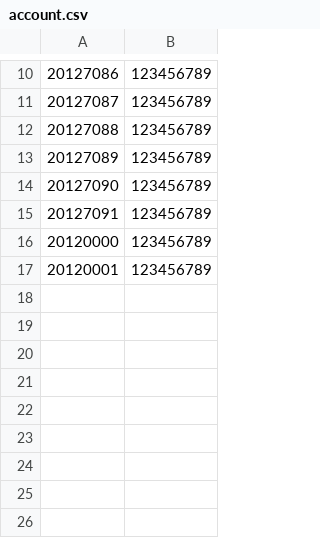
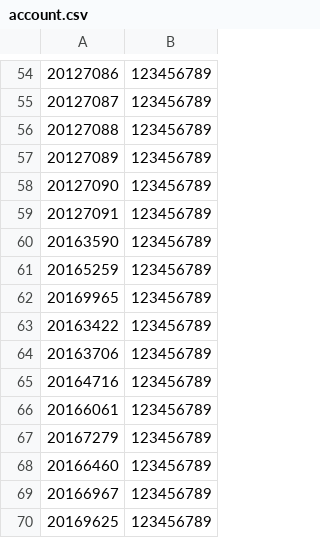
Before and after one commit to LacTQuan/cs162-21clc10-Team11, a CSV file: Project/account.csv, drawn as a sheet; only a part is shown, gaps mark what is left out; addresses are those after the commit; the diff covers the shown part only; the diff names each change by its address in the sheet, - before the commit and + after, or states it on an @@ line.

```diff
--- a/Project/account.csv
+++ b/Project/account.csv
-A60: 20120000
+A60: 20163590
-A61: 20120001
+A61: 20165259
+row 62: 20169965 | 123456789
+row 63: 20163422 | 123456789
+row 64: 20163706 | 123456789
+row 65: 20164716 | 123456789
+row 66: 20166061 | 123456789
+row 67: 20167279 | 123456789
+row 68: 20166460 | 123456789
+row 69: 20166967 | 123456789
+row 70: 20169625 | 123456789
```
Also changed, not shown: 44 added rows elsewhere in this file, Project/2019_2.csv, Project/2019_class_student.csv, 30 other files.
